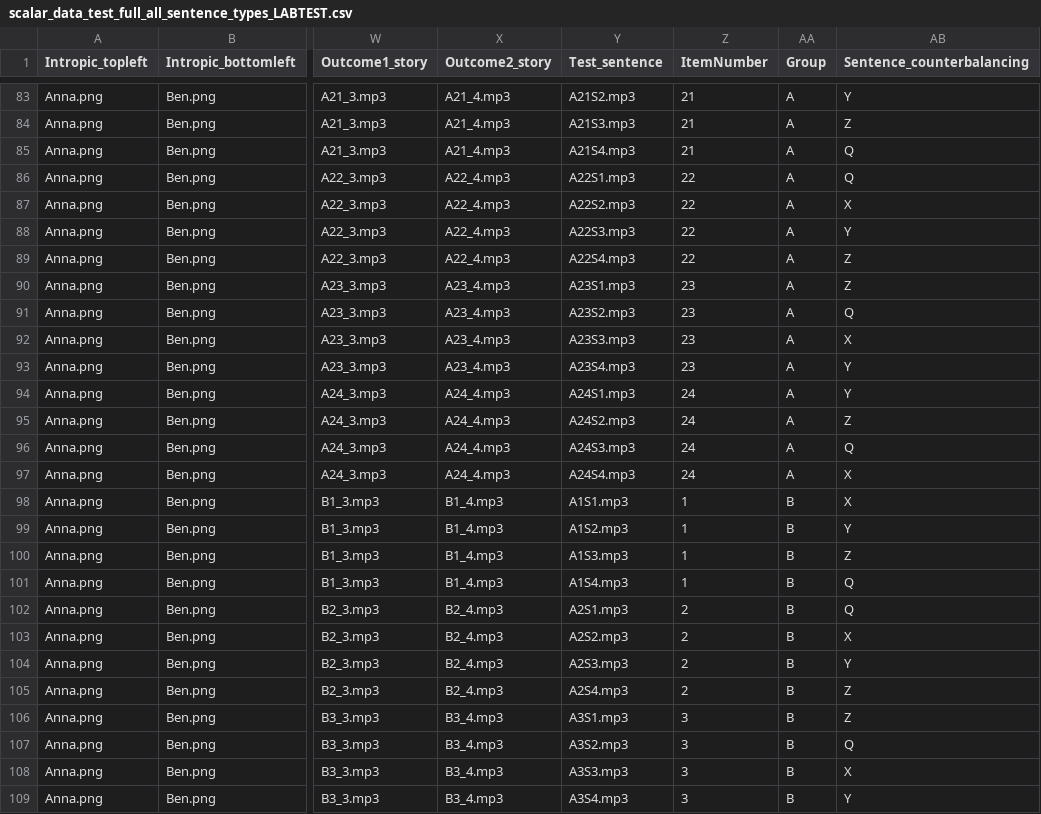
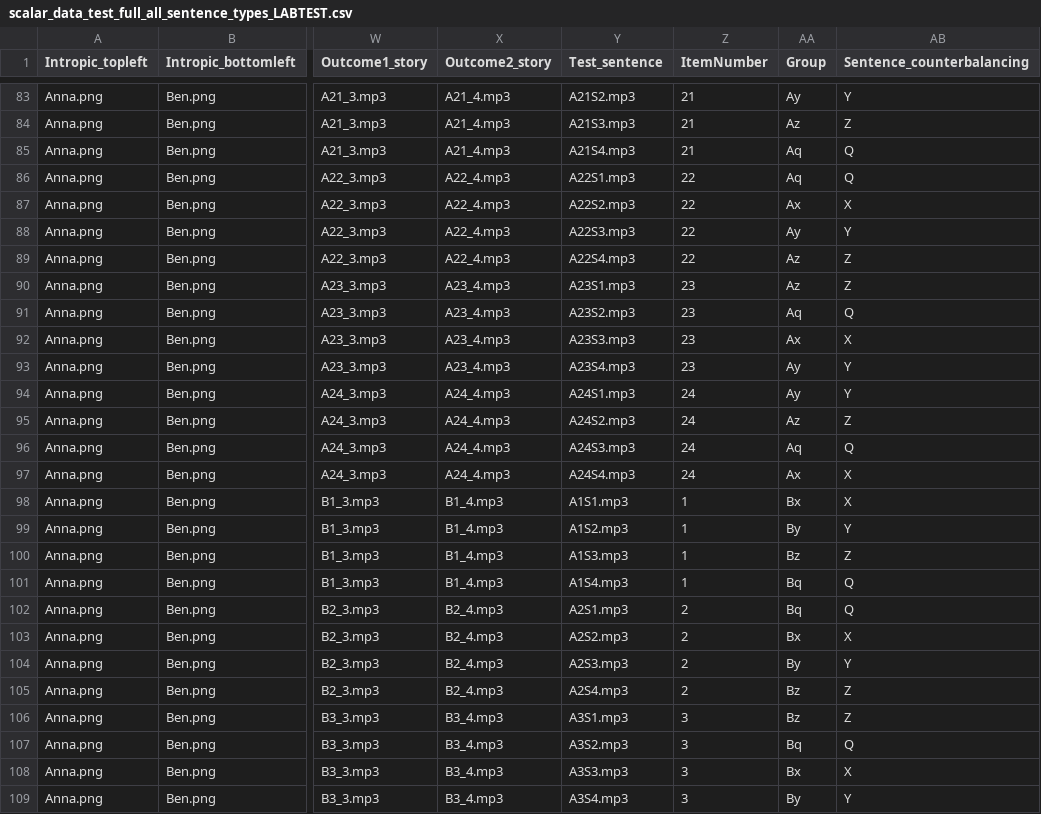
Before and after one commit to SunnyMayweather/Scalar, a CSV file: chunk_includes/scalar_data_test_full_all_sentence_types_LABTEST.csv, drawn as a sheet; only a part is shown, gaps mark what is left out; the diff covers the shown part only; the diff names each change by its address in the sheet, - before the commit and + after, or states it on an @@ line.

```diff
--- a/chunk_includes/scalar_data_test_full_all_sentence_types_LABTEST.csv
+++ b/chunk_includes/scalar_data_test_full_all_sentence_types_LABTEST.csv
-AA83 (Group): A
+AA83 (Group): Ay
-AA84 (Group): A
+AA84 (Group): Az
-AA85:AA86 (Group): A
+AA85:AA86 (Group): Aq
-AA87 (Group): A
+AA87 (Group): Ax
-AA88 (Group): A
+AA88 (Group): Ay
-AA89:AA90 (Group): A
+AA89:AA90 (Group): Az
-AA91 (Group): A
+AA91 (Group): Aq
-AA92 (Group): A
+AA92 (Group): Ax
-AA93:AA94 (Group): A
+AA93:AA94 (Group): Ay
-AA95 (Group): A
+AA95 (Group): Az
-AA96 (Group): A
+AA96 (Group): Aq
-AA97 (Group): A
+AA97 (Group): Ax
-AA98 (Group): B
+AA98 (Group): Bx
-AA99 (Group): B
+AA99 (Group): By
-AA100 (Group): B
+AA100 (Group): Bz
-AA101:AA102 (Group): B
+AA101:AA102 (Group): Bq
-AA103 (Group): B
+AA103 (Group): Bx
-AA104 (Group): B
+AA104 (Group): By
-AA105:AA106 (Group): B
+AA105:AA106 (Group): Bz
-AA107 (Group): B
+AA107 (Group): Bq
-AA108 (Group): B
+AA108 (Group): Bx
-AA109 (Group): B
+AA109 (Group): By
```
Also changed, not shown: 164 edited cells elsewhere in this file.
